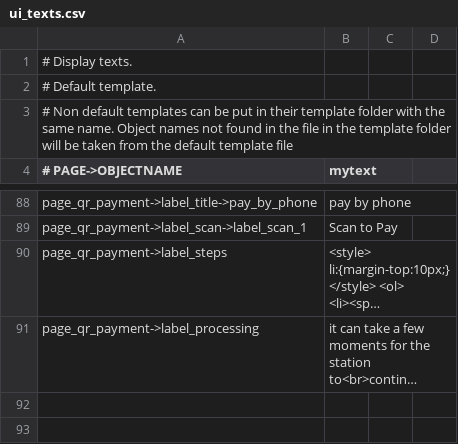
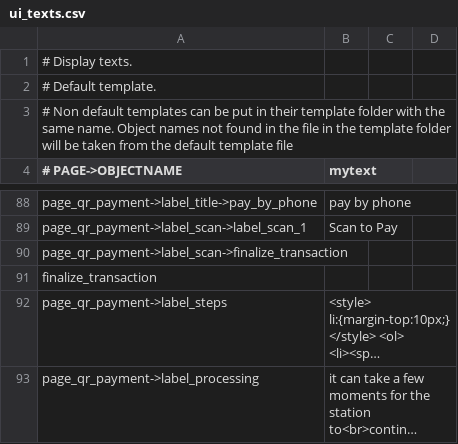
Before and after one commit to opensoapstand/station_computer, a CSV file: ui/references/templates/default/ui_texts.csv, drawn as a sheet; only a part is shown, gaps mark what is left out; long unchanged cells end in …; the diff names each change by its address in the sheet, - before the commit and + after, or states it on an @@ line.

Commit message:
dinamic text qr 3

```diff
--- a/ui/references/templates/default/ui_texts.csv
+++ b/ui/references/templates/default/ui_texts.csv
+row 90: page_qr_payment->label_scan->finalize_transaction
+row 91: finalize_transaction
```
Also changed, not shown: 1 other file.
